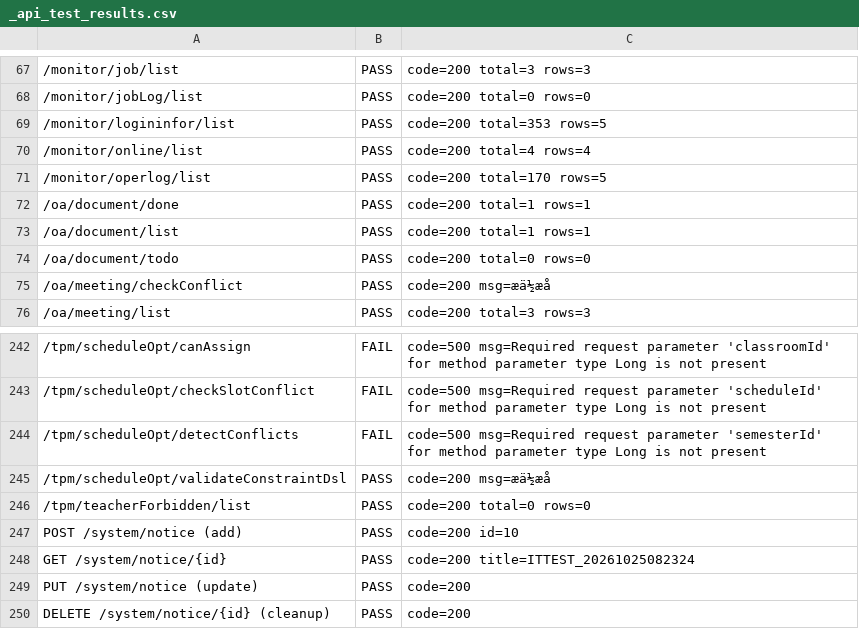
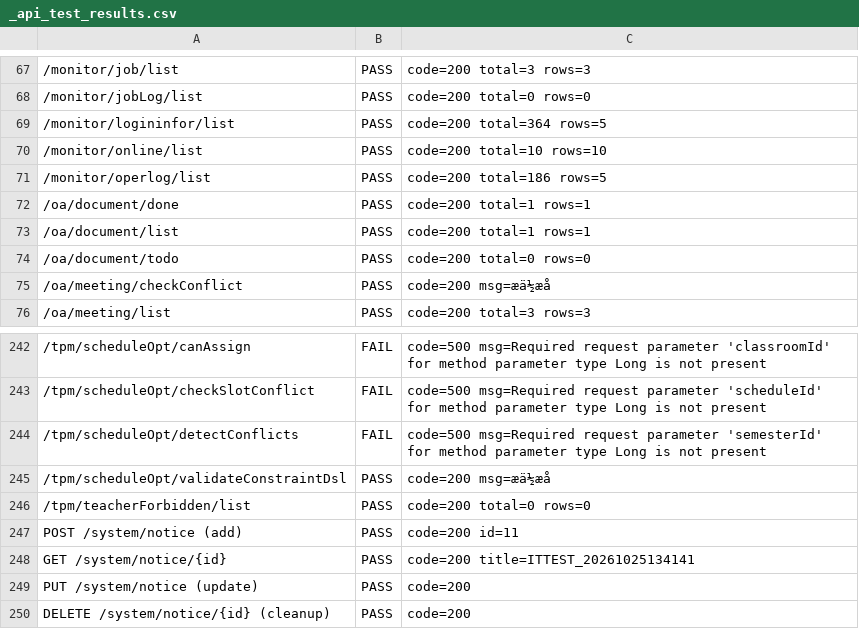
Before and after one commit to weng-xiu/CjluJwc, a CSV file: bin/_api_test_results.csv, drawn as a sheet; only a part is shown, gaps mark what is left out.

```diff
--- a/bin/_api_test_results.csv
+++ b/bin/_api_test_results.csv
@@ -68,5 +68,5 @@
 "/monitor/jobLog/list","PASS","code=200 total=0 rows=0"
-"/monitor/logininfor/list","PASS","code=200 total=353 rows=5"
-"/monitor/online/list","PASS","code=200 total=4 rows=4"
-"/monitor/operlog/list","PASS","code=200 total=170 rows=5"
+"/monitor/logininfor/list","PASS","code=200 total=364 rows=5"
+"/monitor/online/list","PASS","code=200 total=10 rows=10"
+"/monitor/operlog/list","PASS","code=200 total=186 rows=5"
 "/oa/document/done","PASS","code=200 total=1 rows=1"
@@ -246,4 +246,4 @@
 "/tpm/teacherForbidden/list","PASS","code=200 total=0 rows=0"
-"POST /system/notice (add)","PASS","code=200 id=10"
-"GET /system/notice/{id}","PASS","code=200 title=ITTEST_20261025082324"
+"POST /system/notice (add)","PASS","code=200 id=11"
+"GET /system/notice/{id}","PASS","code=200 title=ITTEST_20261025134141"
 "PUT /system/notice (update)","PASS","code=200"
```
Also changed, not shown: 19 other files.
